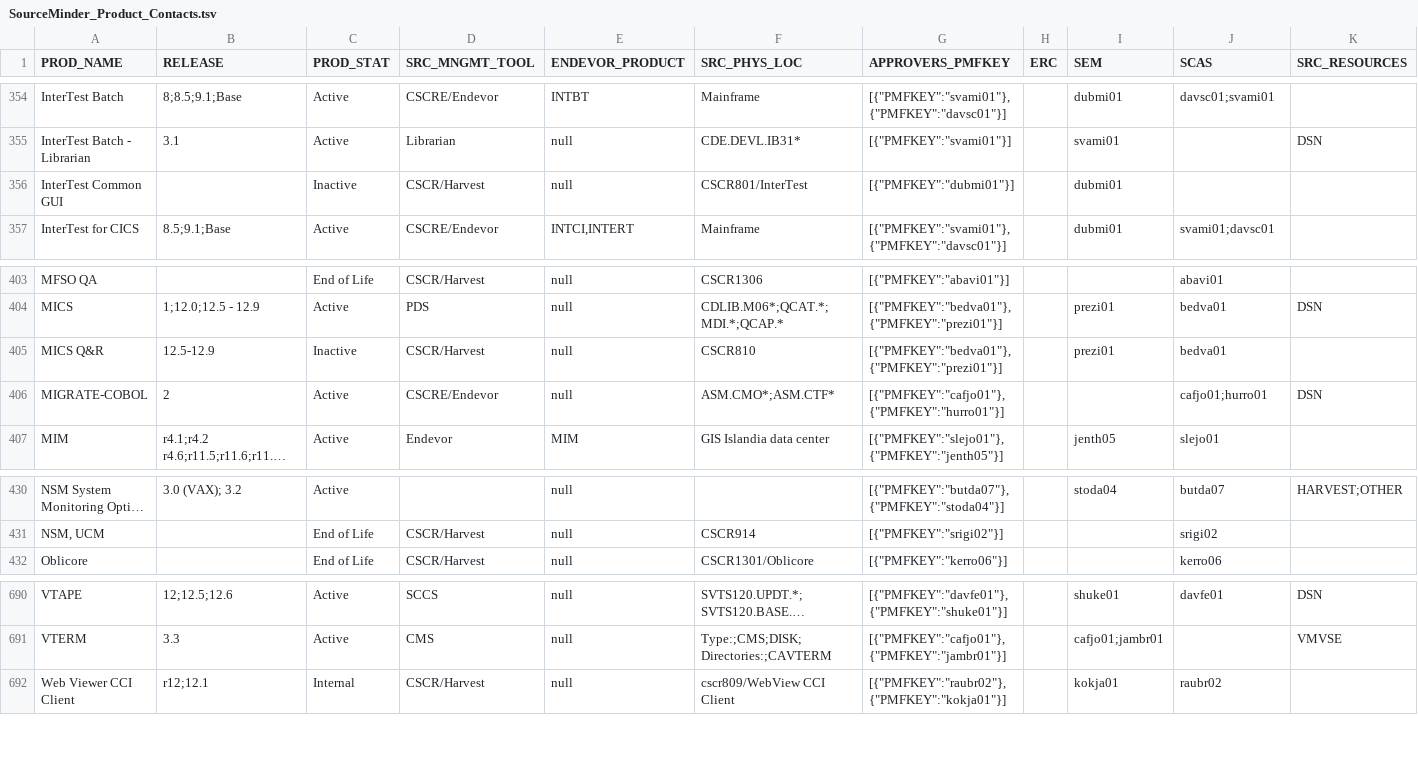
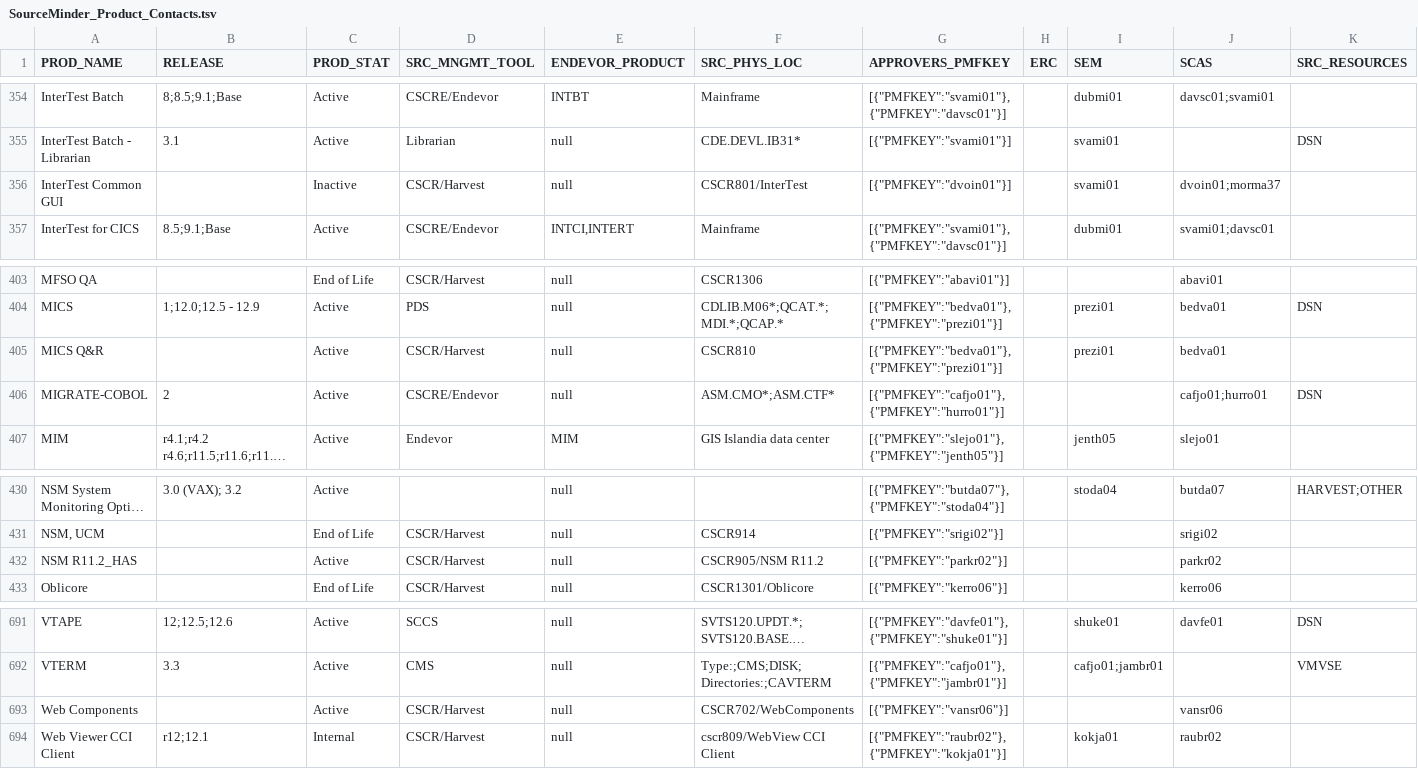
Before and after one commit to morjo02jm/SCM-Attestation-MF-LDAP, a TSV file: zOSrepldap/SourceMinder_Product_Contacts.tsv, drawn as a sheet; only a part is shown, gaps mark what is left out; long unchanged cells end in …; rows hold the shown columns only; the diff names each change by its address in the sheet, - before the commit and + after, or states it on an @@ line.

```diff
--- a/zOSrepldap/SourceMinder_Product_Contacts.tsv
+++ b/zOSrepldap/SourceMinder_Product_Contacts.tsv
-G356 (APPROVERS_PMFKEY): [{"PMFKEY":"dubmi01"}]
+G356 (APPROVERS_PMFKEY): [{"PMFKEY":"dvoin01"}]
-I356 (SEM): dubmi01
+I356 (SEM): svami01
-J356 (SCAS): (empty)
+J356 (SCAS): dvoin01;morma37
-B405 (RELEASE): 12.5-12.9
+B405 (RELEASE): (empty)
-C405 (PROD_STAT): Inactive
+C405 (PROD_STAT): Active
+row 432: NSM R11.2_HAS |  | Active | CSCR/Harvest | null | CSCR905/NSM R11.2 | [{"PMFKEY":"parkr02"}] |  |  | parkr02
+row 693: Web Components |  | Active | CSCR/Harvest | null | CSCR702/WebComponents | [{"PMFKEY":"vansr06"}] |  |  | vansr06
```
Also changed, not shown: 2 other files.
